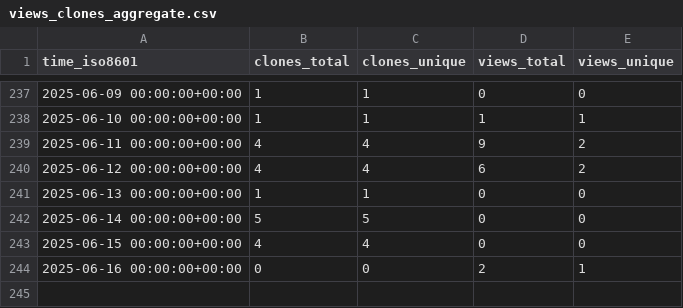
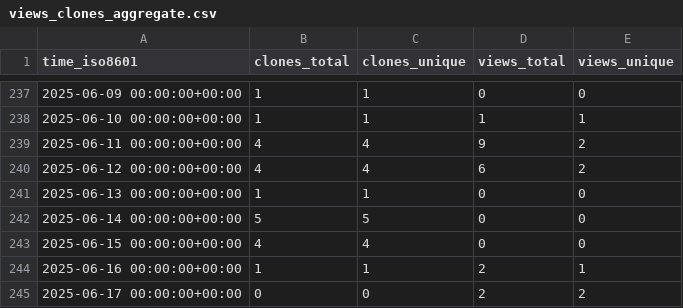
Before and after one commit to peff74/PIR_YX-358A, a CSV file: peff74/PIR_YX-358A/ghrs-data/views_clones_aggregate.csv, drawn as a sheet; only a part is shown, gaps mark what is left out.

```diff
--- a/peff74/PIR_YX-358A/ghrs-data/views_clones_aggregate.csv
+++ b/peff74/PIR_YX-358A/ghrs-data/views_clones_aggregate.csv
@@ -243,2 +243,3 @@ time_iso8601,clones_total,clones_unique,views_total,views_unique
 2025-06-15 00:00:00+00:00,4,4,0,0
-2025-06-16 00:00:00+00:00,0,0,2,1
+2025-06-16 00:00:00+00:00,1,1,2,1
+2025-06-17 00:00:00+00:00,0,0,2,2
```
Also changed, not shown: 1 other file.
